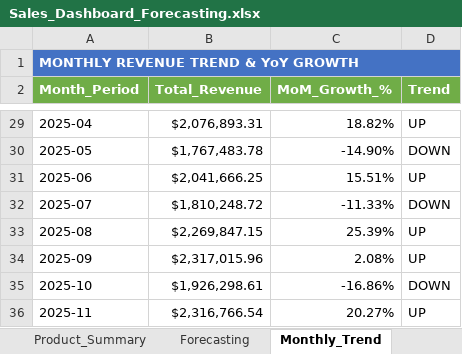
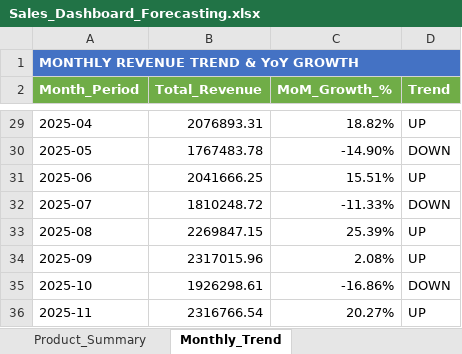
Before and after one commit to bobstone97/Sales-Dashboard-Forecasting---Excel, an Excel workbook: Sales_Dashboard_Forecasting.xlsx, sheet Monthly_Trend, drawn as a sheet; only a part is shown, gaps mark what is left out; values as stored, in another font and other column widths than the file's, no borders; the diff covers the shown part only; the diff names each change by its address in the sheet, - before the commit and + after, or states it on an @@ line.

```diff
--- a/Sales_Dashboard_Forecasting.xlsx (sheet Monthly_Trend)
+++ b/Sales_Dashboard_Forecasting.xlsx (sheet Monthly_Trend)
-sheet tab: Forecasting
-B29 (Total_Revenue): $2,076,893.31
+B29 (Total_Revenue): 2076893.31
-B30 (Total_Revenue): $1,767,483.78
+B30 (Total_Revenue): 1767483.78
-B31 (Total_Revenue): $2,041,666.25
+B31 (Total_Revenue): 2041666.25
-B32 (Total_Revenue): $1,810,248.72
+B32 (Total_Revenue): 1810248.72
-B33 (Total_Revenue): $2,269,847.15
+B33 (Total_Revenue): 2269847.15
-B34 (Total_Revenue): $2,317,015.96
+B34 (Total_Revenue): 2317015.96
-B35 (Total_Revenue): $1,926,298.61
+B35 (Total_Revenue): 1926298.61
-B36 (Total_Revenue): $2,316,766.54
+B36 (Total_Revenue): 2316766.54
```
Also changed, not shown: 26 edited cells elsewhere in this sheet, sheet Product_Summary, sheet Dashboard, sheet Regional_Summary, charts or pictures.
